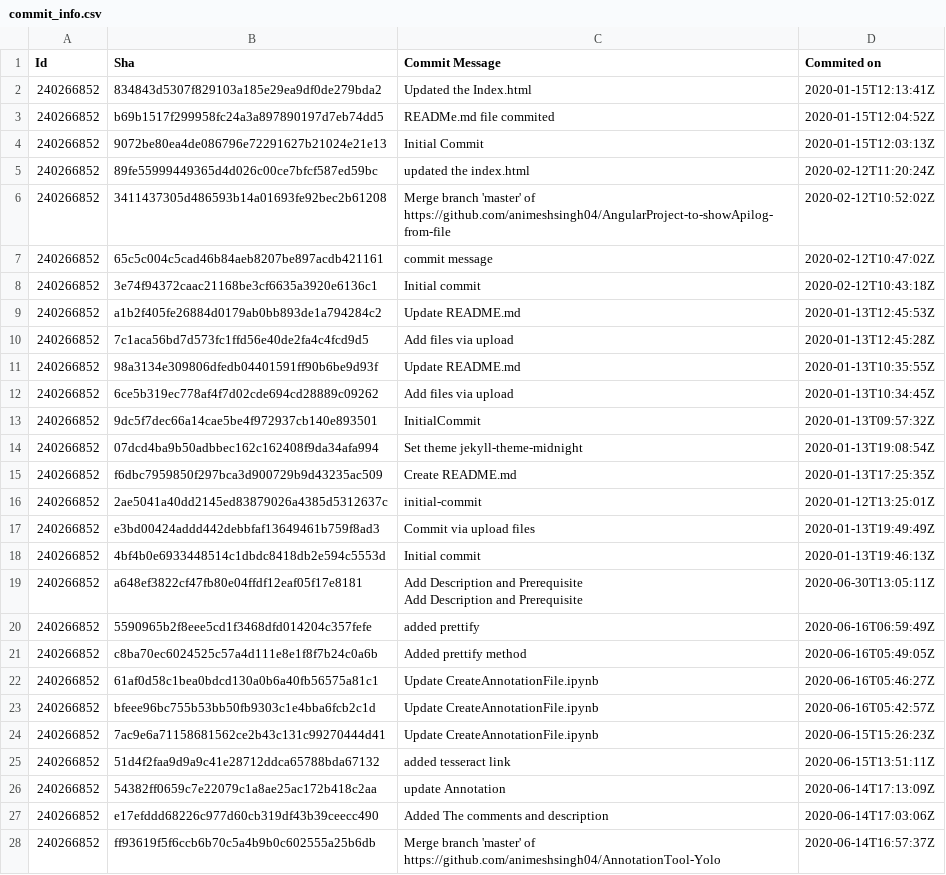
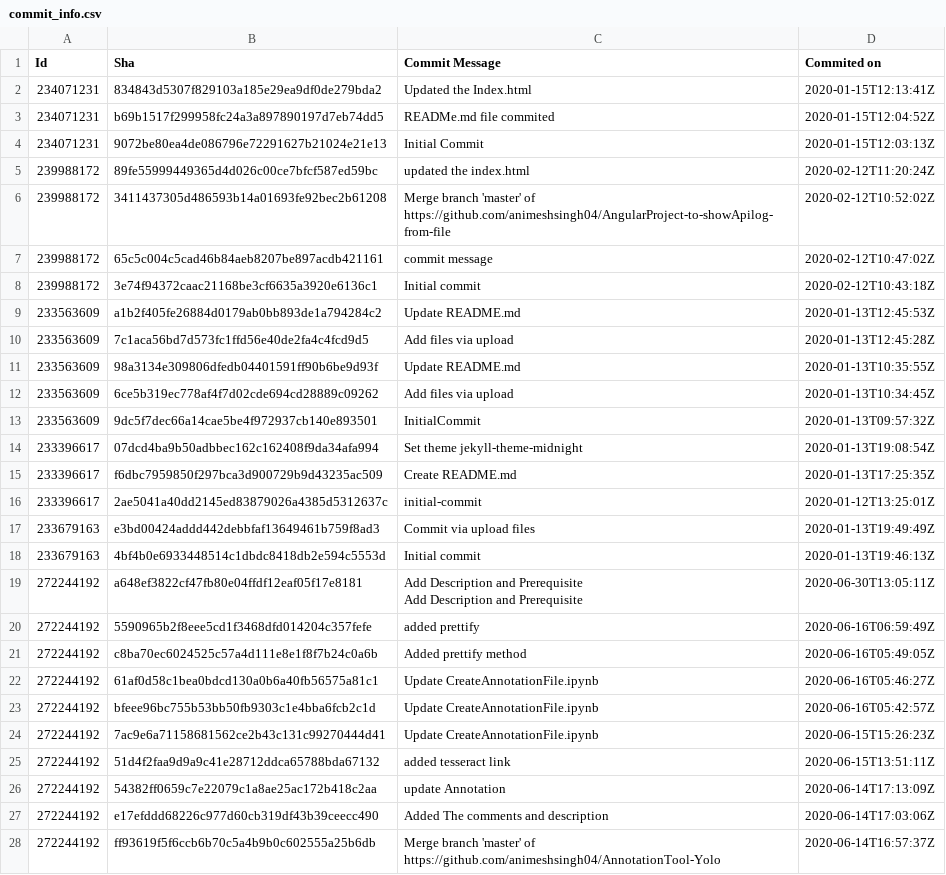
Before and after one commit to animeshsingh04/Github-User-Insights, a CSV file: commit_info.csv, drawn as a sheet; only a part is shown; the diff covers the shown part only.

```diff
--- a/commit_info.csv
+++ b/commit_info.csv
@@ -1,30 +1,30 @@
 Id,Sha,Commit Message,Commited on
-240266852,834843d5307f829103a185e29ea9df0de279bda2,Updated the Index.html,2020-01-15T12:13:41Z
-240266852,b69b1517f299958fc24a3a897890197d7eb74dd5,READMe.md file commited,2020-01-15T12:04:52Z
-240266852,9072be80ea4de086796e72291627b21024e21e13,Initial Commit,2020-01-15T12:03:13Z
-240266852,89fe55999449365d4d026c00ce7bfcf587ed59bc,updated the index.html,2020-02-12T11:20:24Z
-240266852,3411437305d486593b14a01693fe92bec2b61208,Merge branch 'master' of https://github.com/animeshsingh04/AngularProject-to-showApilog-from-file,2020-02-12T10:52:02Z
-240266852,65c5c004c5cad46b84aeb8207be897acdb421161,commit message,2020-02-12T10:47:02Z
-240266852,3e74f94372caac21168be3cf6635a3920e6136c1,Initial commit,2020-02-12T10:43:18Z
-240266852,a1b2f405fe26884d0179ab0bb893de1a794284c2,Update README.md,2020-01-13T12:45:53Z
-240266852,7c1aca56bd7d573fc1ffd56e40de2fa4c4fcd9d5,Add files via upload,2020-01-13T12:45:28Z
-240266852,98a3134e309806dfedb04401591ff90b6be9d93f,Update README.md,2020-01-13T10:35:55Z
-240266852,6ce5b319ec778af4f7d02cde694cd28889c09262,Add files via upload,2020-01-13T10:34:45Z
-240266852,9dc5f7dec66a14cae5be4f972937cb140e893501,InitialCommit,2020-01-13T09:57:32Z
-240266852,07dcd4ba9b50adbbec162c162408f9da34afa994,Set theme jekyll-theme-midnight,2020-01-13T19:08:54Z
-240266852,f6dbc7959850f297bca3d900729b9d43235ac509,Create README.md,2020-01-13T17:25:35Z
-240266852,2ae5041a40dd2145ed83879026a4385d5312637c,initial-commit,2020-01-12T13:25:01Z
-240266852,e3bd00424addd442debbfaf13649461b759f8ad3,Commit via upload files,2020-01-13T19:49:49Z
-240266852,4bf4b0e6933448514c1dbdc8418db2e594c5553d,Initial commit,2020-01-13T19:46:13Z
-240266852,a648ef3822cf47fb80e04ffdf12eaf05f17e8181,"Add Description and Prerequisite
-
-Add Description and Prerequisite",2020-06-30T13:05:11Z
-240266852,5590965b2f8eee5cd1f3468dfd014204c357fefe,added prettify,2020-06-16T06:59:49Z
-240266852,c8ba70ec6024525c57a4d111e8e1f8f7b24c0a6b,Added prettify method,2020-06-16T05:49:05Z
-240266852,61af0d58c1bea0bdcd130a0b6a40fb56575a81c1,Update CreateAnnotationFile.ipynb,2020-06-16T05:46:27Z
-240266852,bfeee96bc755b53bb50fb9303c1e4bba6fcb2c1d,Update CreateAnnotationFile.ipynb,2020-06-16T05:42:57Z
-240266852,7ac9e6a71158681562ce2b43c131c99270444d41,Update CreateAnnotationFile.ipynb,2020-06-15T15:26:23Z
-240266852,51d4f2faa9d9a9c41e28712ddca65788bda67132,added tesseract link,2020-06-15T13:51:11Z
-240266852,54382ff0659c7e22079c1a8ae25ac172b418c2aa,update Annotation,2020-06-14T17:13:09Z
-240266852,e17efddd68226c977d60cb319df43b39ceecc490,Added The comments and description,2020-06-14T17:03:06Z
-240266852,ff93619f5f6ccb6b70c5a4b9b0c602555a25b6db,Merge branch 'master' of https://github.com/animeshsingh04/AnnotationTool-Yolo,2020-06-14T16:57:37Z
+234071231,834843d5307f829103a185e29ea9df0de279bda2,Updated the Index.html,2020-01-15T12:13:41Z
+234071231,b69b1517f299958fc24a3a897890197d7eb74dd5,READMe.md file commited,2020-01-15T12:04:52Z
+234071231,9072be80ea4de086796e72291627b21024e21e13,Initial Commit,2020-01-15T12:03:13Z
+239988172,89fe55999449365d4d026c00ce7bfcf587ed59bc,updated the index.html,2020-02-12T11:20:24Z
+239988172,3411437305d486593b14a01693fe92bec2b61208,Merge branch 'master' of https://github.com/animeshsingh04/AngularProject-to-showApilog-from-file,2020-02-12T10:52:02Z
+239988172,65c5c004c5cad46b84aeb8207be897acdb421161,commit message,2020-02-12T10:47:02Z
+239988172,3e74f94372caac21168be3cf6635a3920e6136c1,Initial commit,2020-02-12T10:43:18Z
+233563609,a1b2f405fe26884d0179ab0bb893de1a794284c2,Update README.md,2020-01-13T12:45:53Z
+233563609,7c1aca56bd7d573fc1ffd56e40de2fa4c4fcd9d5,Add files via upload,2020-01-13T12:45:28Z
+233563609,98a3134e309806dfedb04401591ff90b6be9d93f,Update README.md,2020-01-13T10:35:55Z
+233563609,6ce5b319ec778af4f7d02cde694cd28889c09262,Add files via upload,2020-01-13T10:34:45Z
+233563609,9dc5f7dec66a14cae5be4f972937cb140e893501,InitialCommit,2020-01-13T09:57:32Z
+233396617,07dcd4ba9b50adbbec162c162408f9da34afa994,Set theme jekyll-theme-midnight,2020-01-13T19:08:54Z
+233396617,f6dbc7959850f297bca3d900729b9d43235ac509,Create README.md,2020-01-13T17:25:35Z
+233396617,2ae5041a40dd2145ed83879026a4385d5312637c,initial-commit,2020-01-12T13:25:01Z
+233679163,e3bd00424addd442debbfaf13649461b759f8ad3,Commit via upload files,2020-01-13T19:49:49Z
+233679163,4bf4b0e6933448514c1dbdc8418db2e594c5553d,Initial commit,2020-01-13T19:46:13Z
+272244192,a648ef3822cf47fb80e04ffdf12eaf05f17e8181,"Add Description and Prerequisite
+
+Add Description and Prerequisite",2020-06-30T13:05:11Z
+272244192,5590965b2f8eee5cd1f3468dfd014204c357fefe,added prettify,2020-06-16T06:59:49Z
+272244192,c8ba70ec6024525c57a4d111e8e1f8f7b24c0a6b,Added prettify method,2020-06-16T05:49:05Z
+272244192,61af0d58c1bea0bdcd130a0b6a40fb56575a81c1,Update CreateAnnotationFile.ipynb,2020-06-16T05:46:27Z
+272244192,bfeee96bc755b53bb50fb9303c1e4bba6fcb2c1d,Update CreateAnnotationFile.ipynb,2020-06-16T05:42:57Z
+272244192,7ac9e6a71158681562ce2b43c131c99270444d41,Update CreateAnnotationFile.ipynb,2020-06-15T15:26:23Z
+272244192,51d4f2faa9d9a9c41e28712ddca65788bda67132,added tesseract link,2020-06-15T13:51:11Z
+272244192,54382ff0659c7e22079c1a8ae25ac172b418c2aa,update Annotation,2020-06-14T17:13:09Z
+272244192,e17efddd68226c977d60cb319df43b39ceecc490,Added The comments and description,2020-06-14T17:03:06Z
+272244192,ff93619f5f6ccb6b70c5a4b9b0c602555a25b6db,Merge branch 'master' of https://github.com/animeshsingh04/AnnotationTool-Yolo,2020-06-14T16:57:37Z
```
Also changed, not shown: 1 added row and 86 edited cells elsewhere in this file, repos_info.csv, 3 other files.
